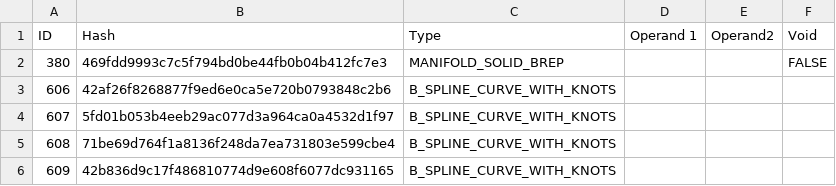
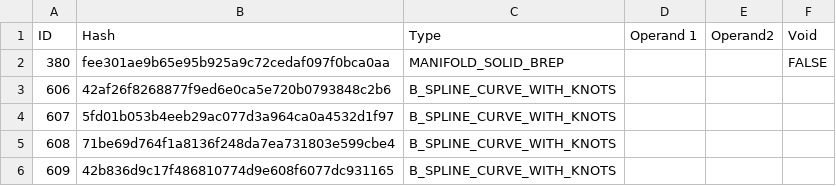
Before and after one commit to bldrs-ai/test-models, a CSV file: regression/test_models/nist_ctc_02_asme1_ap203.csv, drawn as a sheet.

```diff
--- a/regression/test_models/nist_ctc_02_asme1_ap203.csv
+++ b/regression/test_models/nist_ctc_02_asme1_ap203.csv
@@ -1,3 +1,3 @@
 ID,Hash,Type,Operand 1,Operand2,Void
-380,469fdd9993c7c5f794bd0be44fb0b04b412fc7e3,MANIFOLD_SOLID_BREP,,,FALSE
+380,fee301ae9b65e95b925a9c72cedaf097f0bca0aa,MANIFOLD_SOLID_BREP,,,FALSE
 606,42af26f8268877f9ed6e0ca5e720b0793848c2b6,B_SPLINE_CURVE_WITH_KNOTS,,,
```
Also changed, not shown: regression/test_models/as1-oc-214.csv, regression/test_models/main.csv, 30 other files.
